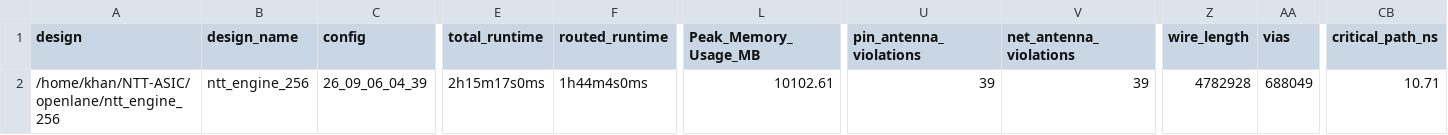
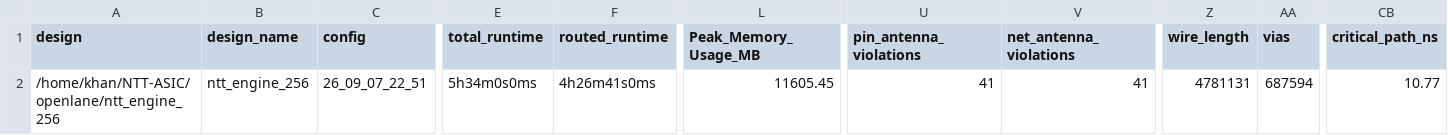
Before and after one commit to Srijan1972/NTT-ASIC, a CSV file: signoff/ntt_engine_256/metrics.csv, drawn as a sheet; only a part is shown, gaps mark what is left out; the diff names each change by its address in the sheet, - before the commit and + after, or states it on an @@ line.

```diff
--- a/signoff/ntt_engine_256/metrics.csv
+++ b/signoff/ntt_engine_256/metrics.csv
-C2 (config): 26_09_06_04_39
+C2 (config): 26_09_07_22_51
-E2 (total_runtime): 2h15m17s0ms
+E2 (total_runtime): 5h34m0s0ms
-F2 (routed_runtime): 1h44m4s0ms
+F2 (routed_runtime): 4h26m41s0ms
-L2 (Peak_Memory_Usage_MB): 10102.61
+L2 (Peak_Memory_Usage_MB): 11605.45
-U2 (pin_antenna_violations): 39
+U2 (pin_antenna_violations): 41
-V2 (net_antenna_violations): 39
+V2 (net_antenna_violations): 41
-Z2 (wire_length): 4782928
+Z2 (wire_length): 4781131
-AA2 (vias): 688049
+AA2 (vias): 687594
-CB2 (critical_path_ns): 10.71
+CB2 (critical_path_ns): 10.77
```
Also changed, not shown: signoff/ntt_wb_bridge/metrics.csv, signoff/user_project_wrapper/metrics.csv, 41 other files.
